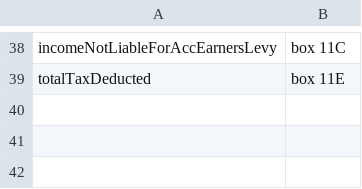
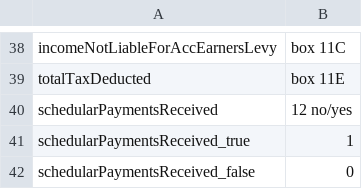
Before and after one commit to taxbeans/taxbeans, a CSV file: taxbeans-forms/src/main/resources/ir3-fields.csv, drawn as a sheet; only a part is shown, gaps mark what is left out.

Commit message:
added schedular payments

```diff
--- a/taxbeans-forms/src/main/resources/ir3-fields.csv
+++ b/taxbeans-forms/src/main/resources/ir3-fields.csv
@@ -39 +39,4 @@ incomeNotLiableForAccEarnersLevy,box 11C
 totalTaxDeducted,box 11E
+schedularPaymentsReceived,12 no/yes
+schedularPaymentsReceived_true,1
+schedularPaymentsReceived_false,0
```
Also changed, not shown: 3 other files.
